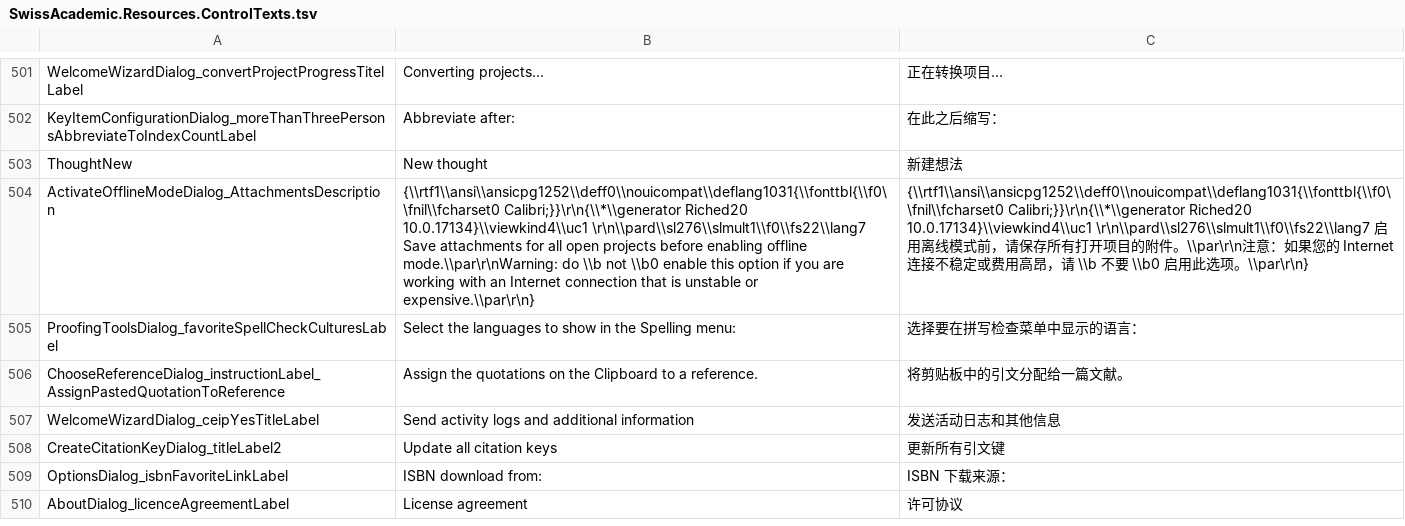
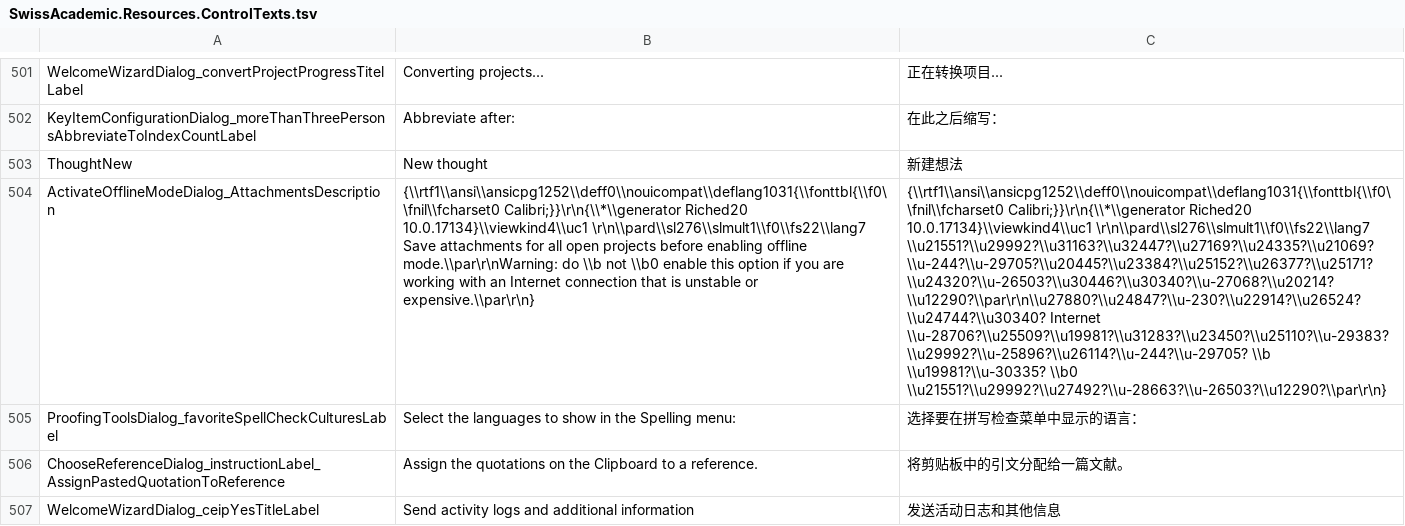
Before and after one commit to Martin-soaring-dev/citavi6_language_add-on_zh, a TSV file: translations/SwissAcademic.Resources/SwissAcademic.Resources.ControlTexts.tsv, drawn as a sheet; only a part is shown, gaps mark what is left out; the shorter side is filled out with more unchanged rows; the diff covers the shown part only; the diff names each change by its address in the sheet, - before the commit and + after, or states it on an @@ line.

Commit message:
fix(lang): RTF 译文统一改用 \\uNNNN 转义(修复帮助面板乱码)

```diff
--- a/translations/SwissAcademic.Resources/SwissAcademic.Resources.ControlTexts.tsv
+++ b/translations/SwissAcademic.Resources/SwissAcademic.Resources.ControlTexts.tsv
-C504: …10.0.17134}\\viewkind4\\uc1 \r\n\\pard\\sl276\\slmult1\\f0\\fs22\\lang7 启用离线模式前，请保存所有打开项目的附件。\\par\r\n注意：如果您的 Internet 连接不稳定或费用高昂，请 \\b 不要 \\b0 启用此选项。\\par\r\n}
+C504: …10.0.17134}\\viewkind4\\uc1 \r\n\\pard\\sl276\\slmult1\\f0\\fs22\\lang7 \\u21551?\\u29992?\\u31163?\\u32447?\\u27169?\\u24335?\\u21069?\\u-244?\\u-29705?\\u20445?\\u23384?\\u25152?\\u26377?\\u25171?\\u24320?\\u-26503?\\u30446?\\u30340?\\u-27068?\\u20214?\\u12290?\\par\r\n\\u27880?\\u24847?\\u-230?\\u22914?\\u26524?\\u24744?\\u30340? Internet \\u-28706?\\u25509?\\u19981?\\u31283?\\u23450?\\u25110?\\u-29383?\\u29992?\\u-25896?\\u26114?\\u-244?\\u-29705? \\b \\u19981?\\u-30335? \\b0 \\u21551?\\u29992?\\u27492?\\u-28663?\\u-26503?\\u12290?\\par\r\n}
```
Also changed, not shown: 2 edited cells elsewhere in this file, translations/SwissAcademic.Resources/SwissAcademic.Resources.WordAddIn.tsv, 2 other files.
